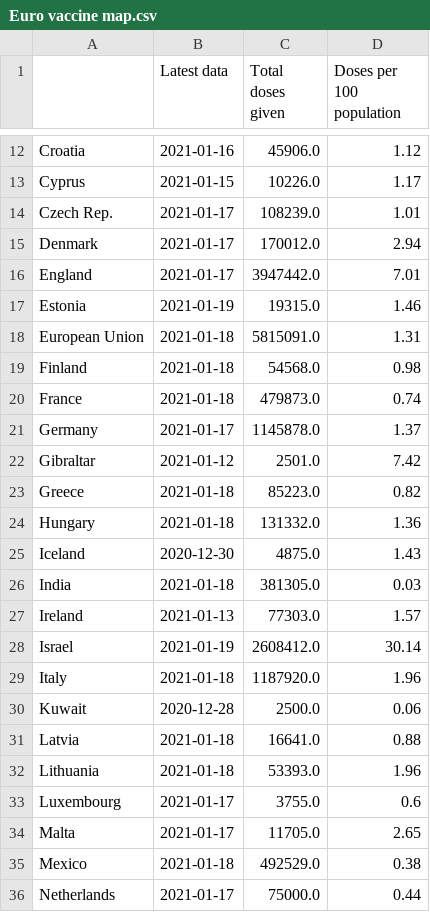
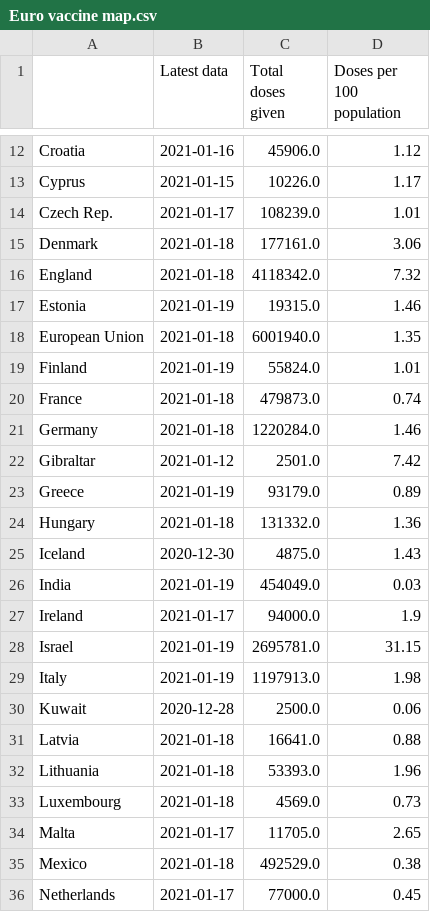
Before and after one commit to simoncook/Spectator, a CSV file: Euro vaccine map.csv, drawn as a sheet; only a part is shown, gaps mark what is left out; the diff covers the shown part only.

Commit message:
Python upload 19/01/2021 23:56:17

```diff
--- a/Euro vaccine map.csv
+++ b/Euro vaccine map.csv
@@ -14,17 +14,17 @@ Cyprus,2021-01-15,10226.0,1.17
 Czech Rep.,2021-01-17,108239.0,1.01
-Denmark,2021-01-17,170012.0,2.94
-England,2021-01-17,3947442.0,7.01
+Denmark,2021-01-18,177161.0,3.06
+England,2021-01-18,4118342.0,7.32
 Estonia,2021-01-19,19315.0,1.46
-European Union,2021-01-18,5815091.0,1.31
-Finland,2021-01-18,54568.0,0.98
+European Union,2021-01-18,6001940.0,1.35
+Finland,2021-01-19,55824.0,1.01
 France,2021-01-18,479873.0,0.74
-Germany,2021-01-17,1145878.0,1.37
+Germany,2021-01-18,1220284.0,1.46
 Gibraltar,2021-01-12,2501.0,7.42
-Greece,2021-01-18,85223.0,0.82
+Greece,2021-01-19,93179.0,0.89
 Hungary,2021-01-18,131332.0,1.36
 Iceland,2020-12-30,4875.0,1.43
-India,2021-01-18,381305.0,0.03
-Ireland,2021-01-13,77303.0,1.57
-Israel,2021-01-19,2608412.0,30.14
-Italy,2021-01-18,1187920.0,1.96
+India,2021-01-19,454049.0,0.03
+Ireland,2021-01-17,94000.0,1.9
+Israel,2021-01-19,2695781.0,31.15
+Italy,2021-01-19,1197913.0,1.98
 Kuwait,2020-12-28,2500.0,0.06
@@ -32,5 +32,5 @@ Latvia,2021-01-18,16641.0,0.88
 Lithuania,2021-01-18,53393.0,1.96
-Luxembourg,2021-01-17,3755.0,0.6
+Luxembourg,2021-01-18,4569.0,0.73
 Malta,2021-01-17,11705.0,2.65
 Mexico,2021-01-18,492529.0,0.38
-Netherlands,2021-01-17,75000.0,0.44
+Netherlands,2021-01-17,77000.0,0.45
```
Also changed, not shown: 38 edited cells elsewhere in this file.
